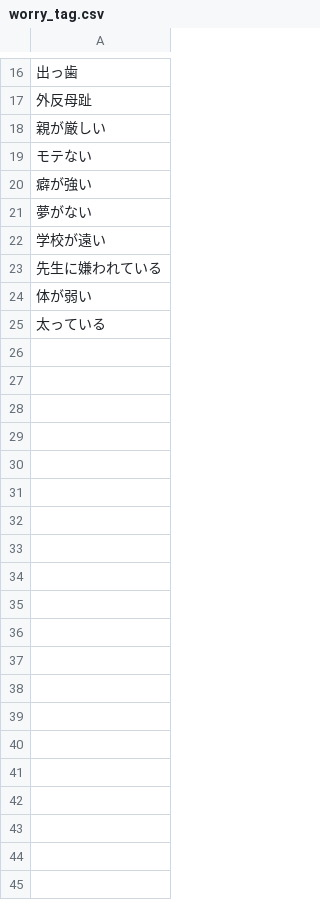
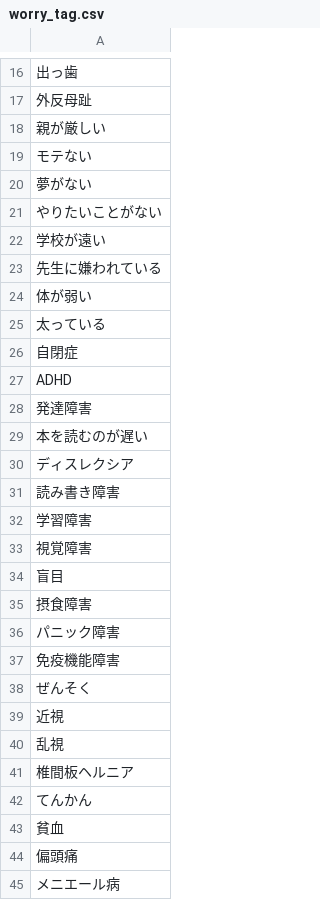
Before and after one commit to motoki0208/big_c, a CSV file: db/csv/worry_tag.csv, drawn as a sheet; only a part is shown, gaps mark what is left out; removed rows and columns are numbered as before the commit, all else as after; the diff covers the shown part only; the diff names each change by its address in the sheet, - before the commit and + after, or states it on an @@ line.

```diff
--- a/db/csv/worry_tag.csv
+++ b/db/csv/worry_tag.csv
-row 20: 癖が強い
+row 21: やりたいことがない
+row 26: 自閉症
+row 27: ADHD
+row 28: 発達障害
+row 29: 本を読むのが遅い
+row 30: ディスレクシア
+row 31: 読み書き障害
+row 32: 学習障害
+row 33: 視覚障害
+row 34: 盲目
+row 35: 摂食障害
+row 36: パニック障害
+row 37: 免疫機能障害
+row 38: ぜんそく
+row 39: 近視
+row 40: 乱視
+row 41: 椎間板ヘルニア
+row 42: てんかん
+row 43: 貧血
+row 44: 偏頭痛
+row 45: メニエール病
```
Also changed, not shown: 1 added row, 1 removed row and 3 edited cells elsewhere in this file, 13 other files.
